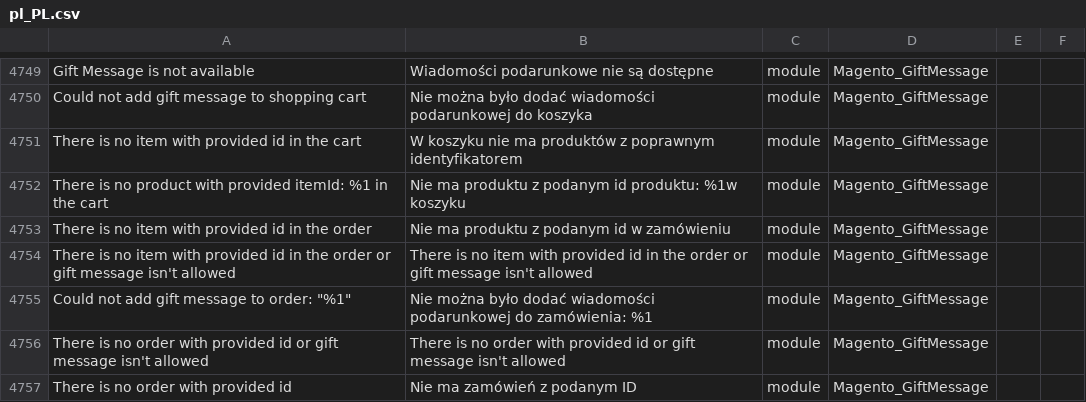
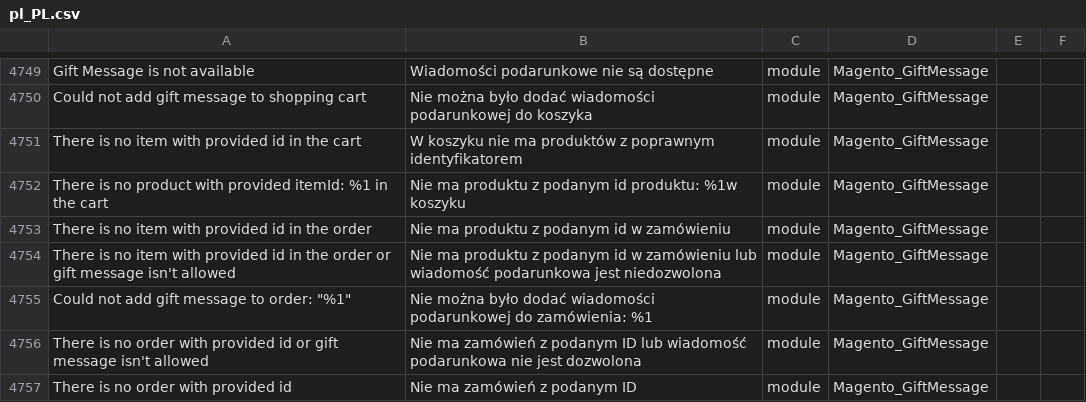
Before and after one commit to SnowdogApps/magento2-pl_pl, a CSV file: pl_PL.csv, drawn as a sheet; only a part is shown, gaps mark what is left out; the diff covers the shown part only; the diff names each change by its address in the sheet, - before the commit and + after, or states it on an @@ line.

Commit message:
Pull from Crowdin

```diff
--- a/pl_PL.csv
+++ b/pl_PL.csv
-B4754: There is no item with provided id in the order or gift message isn't allowed
+B4754: Nie ma produktu z podanym id w zamówieniu lub wiadomość podarunkowa jest niedozwolona
-B4756: There is no order with provided id or gift message isn't allowed
+B4756: Nie ma zamówień z podanym ID lub wiadomość podarunkowa nie jest dozwolona
```
Also changed, not shown: 40 edited cells elsewhere in this file.
